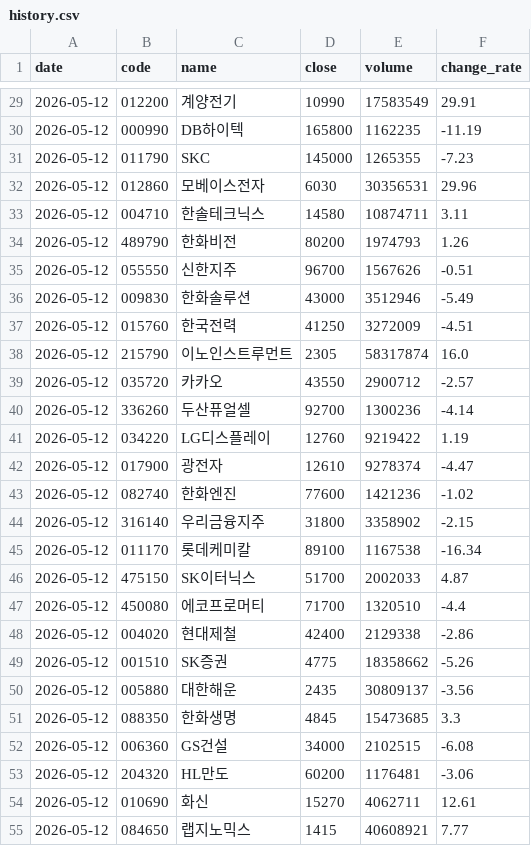
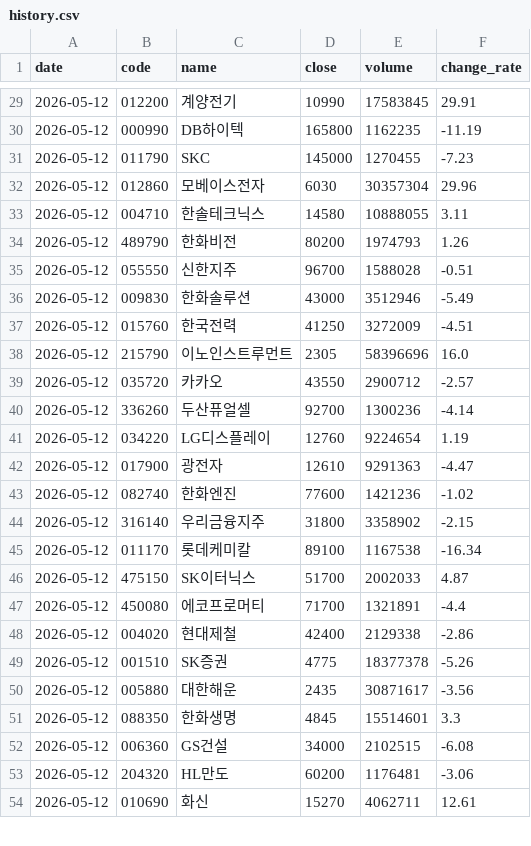
Before and after one commit to stanleyim/choonsimi, a CSV file: history.csv, drawn as a sheet; only a part is shown, gaps mark what is left out; the diff covers the shown part only.

```diff
--- a/history.csv
+++ b/history.csv
@@ -29,15 +29,15 @@
-2026-05-12,012200,계양전기,10990,17583549,29.91
+2026-05-12,012200,계양전기,10990,17583845,29.91
 2026-05-12,000990,DB하이텍,165800,1162235,-11.19
-2026-05-12,011790,SKC,145000,1265355,-7.23
-2026-05-12,012860,모베이스전자,6030,30356531,29.96
-2026-05-12,004710,한솔테크닉스,14580,10874711,3.11
+2026-05-12,011790,SKC,145000,1270455,-7.23
+2026-05-12,012860,모베이스전자,6030,30357304,29.96
+2026-05-12,004710,한솔테크닉스,14580,10888055,3.11
 2026-05-12,489790,한화비전,80200,1974793,1.26
-2026-05-12,055550,신한지주,96700,1567626,-0.51
+2026-05-12,055550,신한지주,96700,1588028,-0.51
 2026-05-12,009830,한화솔루션,43000,3512946,-5.49
 2026-05-12,015760,한국전력,41250,3272009,-4.51
-2026-05-12,215790,이노인스트루먼트,2305,58317874,16.0
+2026-05-12,215790,이노인스트루먼트,2305,58396696,16.0
 2026-05-12,035720,카카오,43550,2900712,-2.57
 2026-05-12,336260,두산퓨얼셀,92700,1300236,-4.14
-2026-05-12,034220,LG디스플레이,12760,9219422,1.19
-2026-05-12,017900,광전자,12610,9278374,-4.47
+2026-05-12,034220,LG디스플레이,12760,9224654,1.19
+2026-05-12,017900,광전자,12610,9291363,-4.47
 2026-05-12,082740,한화엔진,77600,1421236,-1.02
@@ -46,7 +46,7 @@
 2026-05-12,475150,SK이터닉스,51700,2002033,4.87
-2026-05-12,450080,에코프로머티,71700,1320510,-4.4
+2026-05-12,450080,에코프로머티,71700,1321891,-4.4
 2026-05-12,004020,현대제철,42400,2129338,-2.86
-2026-05-12,001510,SK증권,4775,18358662,-5.26
-2026-05-12,005880,대한해운,2435,30809137,-3.56
-2026-05-12,088350,한화생명,4845,15473685,3.3
+2026-05-12,001510,SK증권,4775,18377378,-5.26
+2026-05-12,005880,대한해운,2435,30871617,-3.56
+2026-05-12,088350,한화생명,4845,15514601,3.3
 2026-05-12,006360,GS건설,34000,2102515,-6.08
@@ -54,2 +54 @@
 2026-05-12,010690,화신,15270,4062711,12.61
-2026-05-12,084650,랩지노믹스,1415,40608921,7.77
```
Also changed, not shown: 1 added row and 52 edited cells elsewhere in this file, 2 other files.
